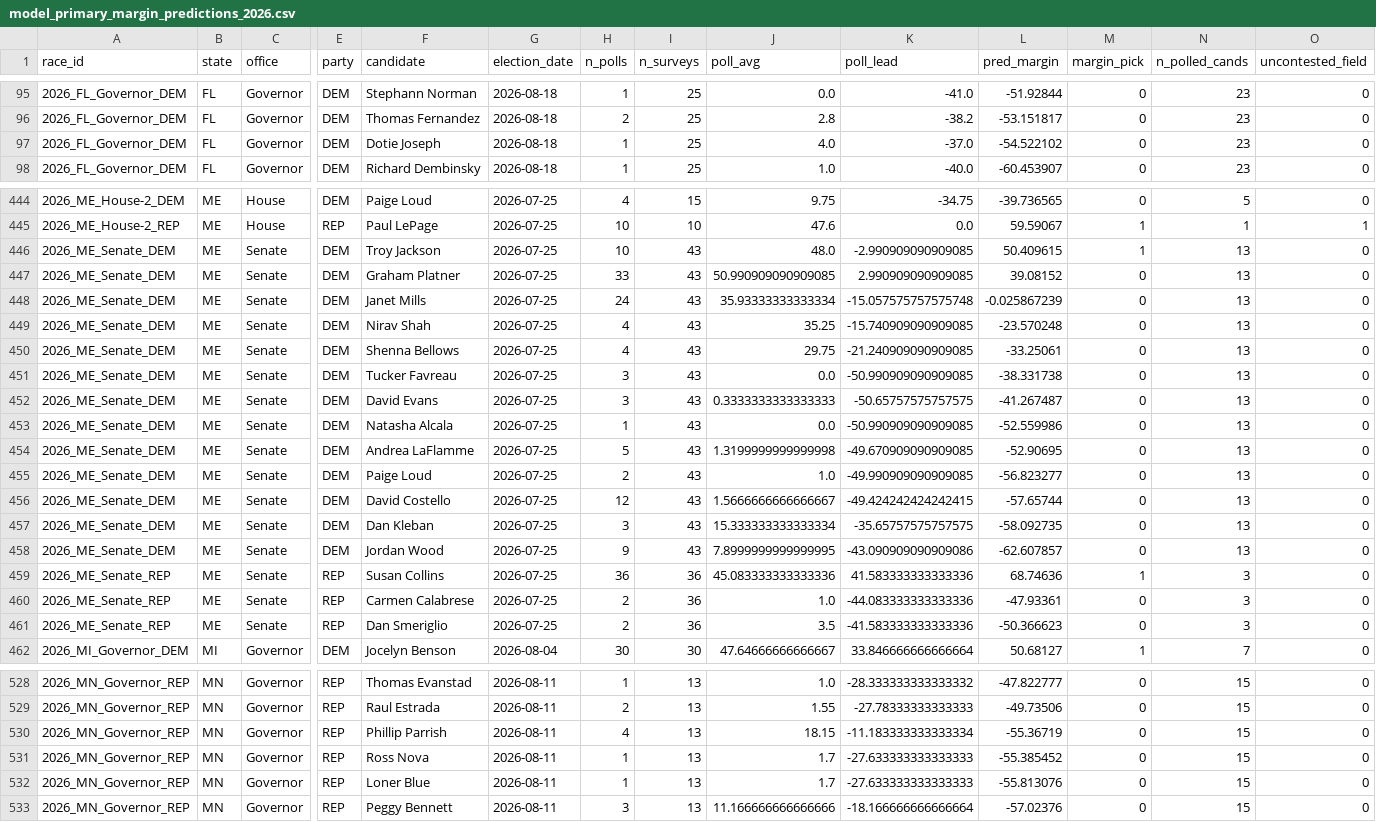
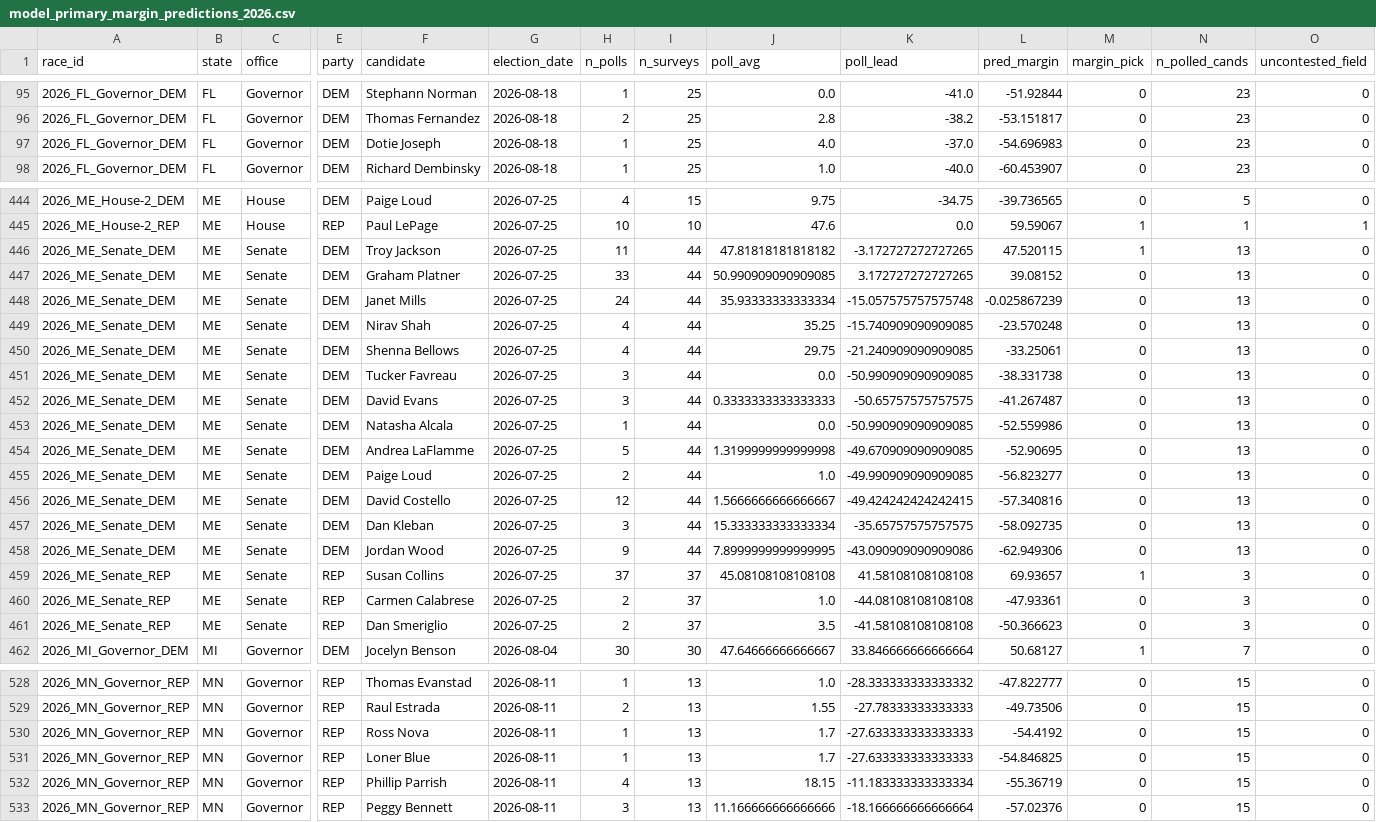
Before and after one commit to pjmerica/polling-agg-2026, a CSV file: data/processed/model_primary_margin_predictions_2026.csv, drawn as a sheet; only a part is shown, gaps mark what is left out; removed rows and columns are numbered as before the commit, all else as after; rows hold the shown columns only; the diff names each change by its address in the sheet, - before the commit and + after, or states it on an @@ line.

```diff
--- a/data/processed/model_primary_margin_predictions_2026.csv
+++ b/data/processed/model_primary_margin_predictions_2026.csv
-L97 (pred_margin): -54.522102
+L97 (pred_margin): -54.696983
-H446 (n_polls): 10
+H446 (n_polls): 11
-I446:I458 (n_surveys): 43
+I446:I458 (n_surveys): 44
-J446 (poll_avg): 48.0
+J446 (poll_avg): 47.81818181818182
-K446 (poll_lead): -2.990909090909085
+K446 (poll_lead): -3.172727272727265
-L446 (pred_margin): 50.409615
+L446 (pred_margin): 47.520115
-K447 (poll_lead): 2.990909090909085
+K447 (poll_lead): 3.172727272727265
-L456 (pred_margin): -57.65744
+L456 (pred_margin): -57.340816
-L458 (pred_margin): -62.607857
+L458 (pred_margin): -62.949306
-H459 (n_polls): 36
+H459 (n_polls): 37
-I459:I461 (n_surveys): 36
+I459:I461 (n_surveys): 37
-J459 (poll_avg): 45.083333333333336
+J459 (poll_avg): 45.08108108108108
-K459 (poll_lead): 41.583333333333336
+K459 (poll_lead): 41.58108108108108
-L459 (pred_margin): 68.74636
+L459 (pred_margin): 69.93657
-K460 (poll_lead): -44.083333333333336
+K460 (poll_lead): -44.08108108108108
-K461 (poll_lead): -41.583333333333336
+K461 (poll_lead): -41.58108108108108
+row 530: 2026_MN_Governor_REP | MN | Governor | REP | Ross Nova | 2026-08-11 | 1 | 13 | 1.7 | -27.633333333333333 | -54.4192 | 0 | 15 | 0
+row 531: 2026_MN_Governor_REP | MN | Governor | REP | Loner Blue | 2026-08-11 | 1 | 13 | 1.7 | -27.633333333333333 | -54.846825 | 0 | 15 | 0
-row 531: 2026_MN_Governor_REP | MN | Governor | REP | Ross Nova | 2026-08-11 | 1 | 13 | 1.7 | -27.633333333333333 | -55.385452 | 0 | 15 | 0
-row 532: 2026_MN_Governor_REP | MN | Governor | REP | Loner Blue | 2026-08-11 | 1 | 13 | 1.7 | -27.633333333333333 | -55.813076 | 0 | 15 | 0
```
Also changed, not shown: data/processed/model_primary_predictions_2026.csv, 7 other files.
